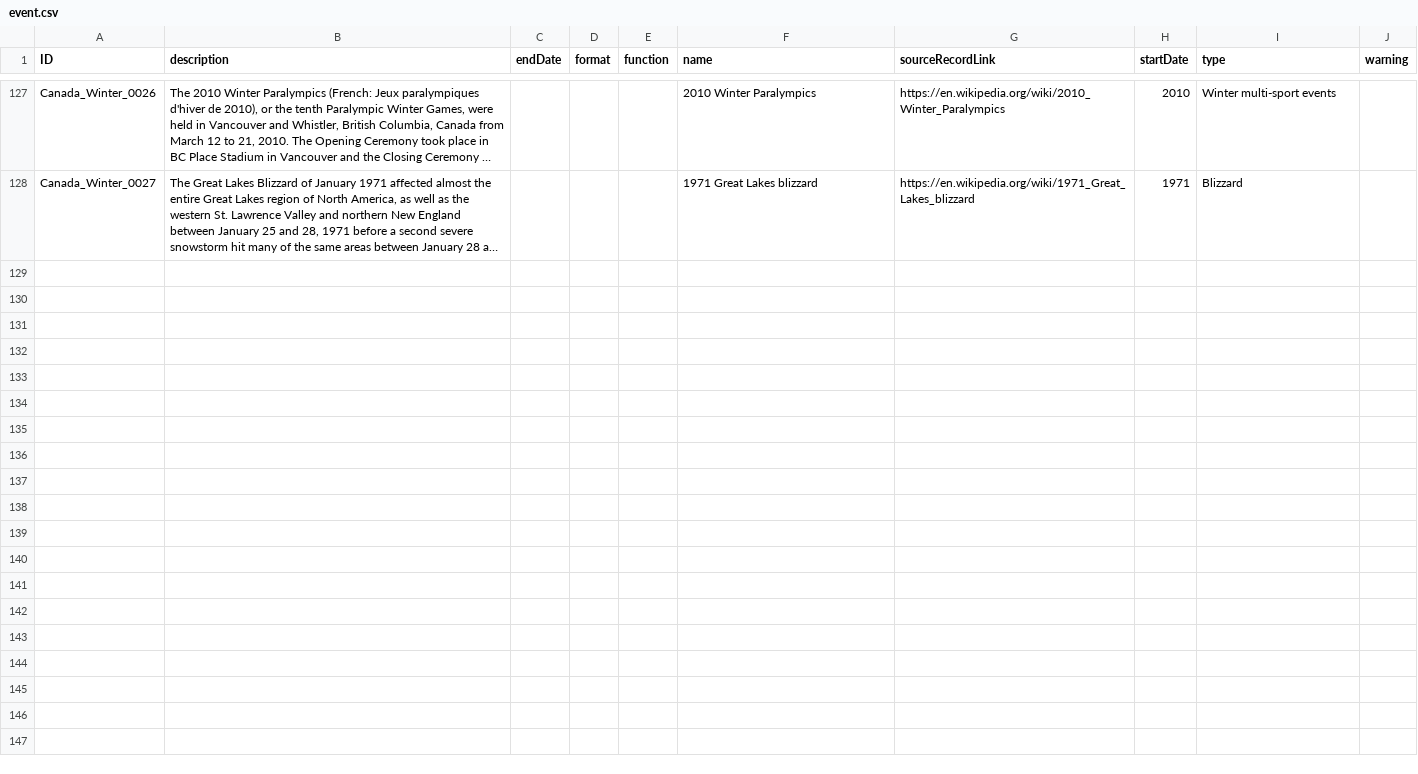
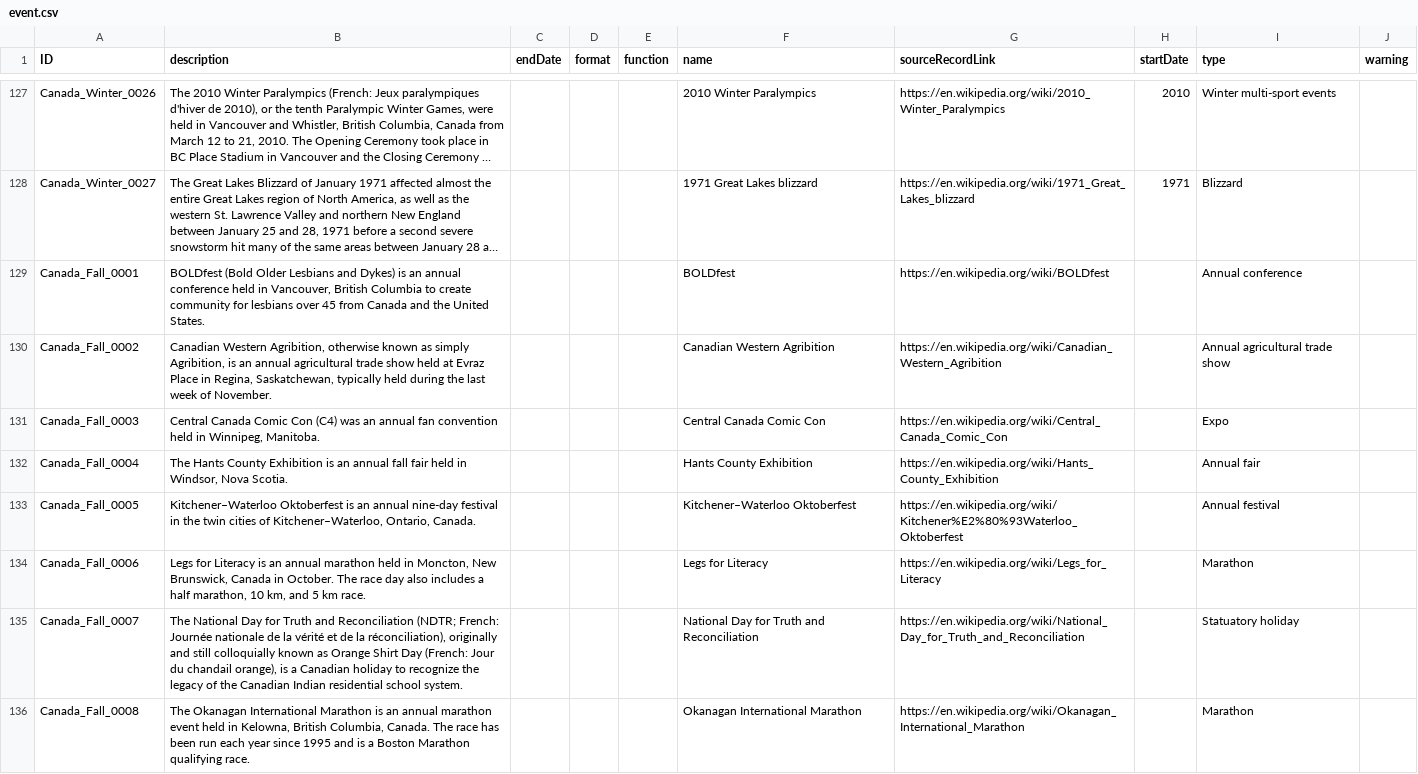
Before and after one commit to HuNIVL/canadiana, a CSV file: event.csv, drawn as a sheet; only a part is shown, gaps mark what is left out; long unchanged cells end in …; the diff covers the shown part only; the diff names each change by its address in the sheet, - before the commit and + after, or states it on an @@ line.

Commit message:
Added Autumn/Fall events

```diff
--- a/event.csv
+++ b/event.csv
+row 129: Canada_Fall_0001 | BOLDfest (Bold Older Lesbians and Dykes) is an annual conference held in Vancouver, British Columbia to create community for lesbians over 45 from Canada and the United States. |  |  |  | BOLDfest | https://en.wikipedia.org/wiki/BOLDfest |  | Annual conference
+row 130: Canada_Fall_0002 | Canadian Western Agribition, otherwise known as simply Agribition, is an annual agricultural trade show held at Evraz Place in Regina, Saskatchewan, typically held during the last week of November. |  |  |  | Canadian Western Agribition | https://en.wikipedia.org/wiki/Canadian_Western_Agribition |  | Annual agricultural trade show
+row 131: Canada_Fall_0003 | Central Canada Comic Con (C4) was an annual fan convention held in Winnipeg, Manitoba. |  |  |  | Central Canada Comic Con | https://en.wikipedia.org/wiki/Central_Canada_Comic_Con |  | Expo
+row 132: Canada_Fall_0004 | The Hants County Exhibition is an annual fall fair held in Windsor, Nova Scotia. |  |  |  | Hants County Exhibition | https://en.wikipedia.org/wiki/Hants_County_Exhibition |  | Annual fair
+row 133: Canada_Fall_0005 | Kitchener–Waterloo Oktoberfest is an annual nine-day festival in the twin cities of Kitchener–Waterloo, Ontario, Canada. |  |  |  | Kitchener–Waterloo Oktoberfest | https://en.wikipedia.org/wiki/Kitchener%E2%80%93Waterloo_Oktoberfest |  | Annual festival
+row 134: Canada_Fall_0006 | Legs for Literacy is an annual marathon held in Moncton, New Brunswick, Canada in October. The race day also includes a half marathon, 10 km, and 5 km race. |  |  |  | Legs for Literacy | https://en.wikipedia.org/wiki/Legs_for_Literacy |  | Marathon
+row 135: Canada_Fall_0007 | The National Day for Truth and Reconciliation (NDTR; French: Journée nationale de la vérité et de la réconciliation), originally and still colloquially known as Orange Shirt Day (French: Jour du chandail orange), is a Canadian holiday to recognize the legacy of the Canadian Indian residential school system. |  |  |  | National Day for Truth and Reconciliation | https://en.wikipedia.org/wiki/National_Day_for_Truth_and_Reconciliation |  | Statuatory holiday
+row 136: Canada_Fall_0008 | The Okanagan International Marathon is an annual marathon event held in Kelowna, British Columbia, Canada. The race has been run each year since 1995 and is a Boston Marathon qualifying race. |  |  |  | Okanagan International Marathon | https://en.wikipedia.org/wiki/Okanagan_International_Marathon |  | Marathon
```
Also changed, not shown: 7 added rows elsewhere in this file.
